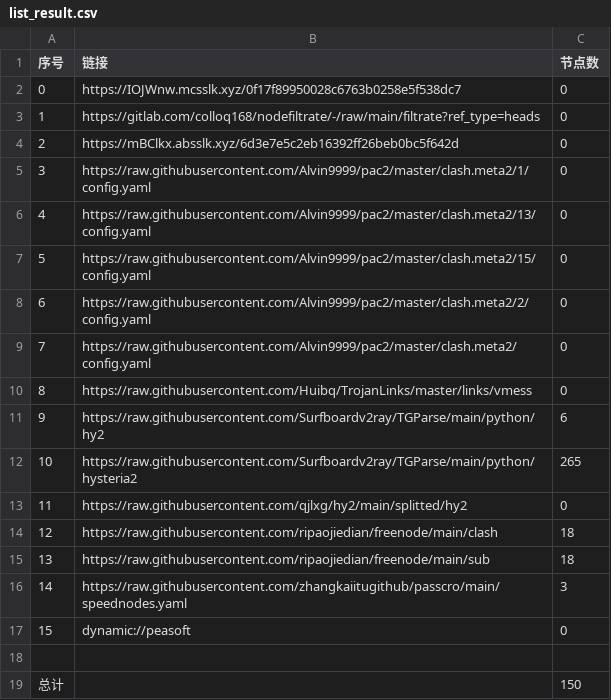
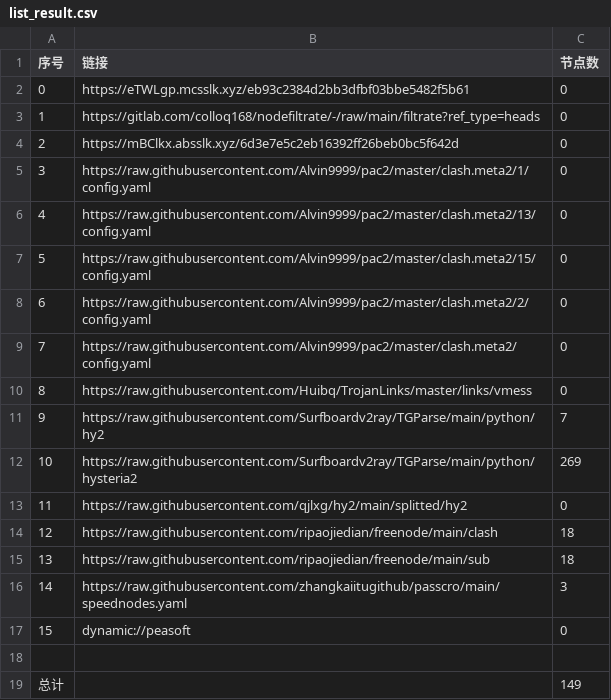
Before and after one commit to wenma77/AutoMergePublicNodes, a CSV file: list_result.csv, drawn as a sheet.

```diff
--- a/list_result.csv
+++ b/list_result.csv
@@ -1,3 +1,3 @@
 序号,链接,节点数
-0,https://IOJWnw.mcsslk.xyz/0f17f89950028c6763b0258e5f538dc7,0
+0,https://eTWLgp.mcsslk.xyz/eb93c2384d2bb3dfbf03bbe5482f5b61,0
 1,https://gitlab.com/colloq168/nodefiltrate/-/raw/main/filtrate?ref_type=heads,0
@@ -10,4 +10,4 @@
 8,https://raw.githubusercontent.com/Huibq/TrojanLinks/master/links/vmess,0
-9,https://raw.githubusercontent.com/Surfboardv2ray/TGParse/main/python/hy2,6
-10,https://raw.githubusercontent.com/Surfboardv2ray/TGParse/main/python/hysteria2,265
+9,https://raw.githubusercontent.com/Surfboardv2ray/TGParse/main/python/hy2,7
+10,https://raw.githubusercontent.com/Surfboardv2ray/TGParse/main/python/hysteria2,269
 11,https://raw.githubusercontent.com/qjlxg/hy2/main/splitted/hy2,0
@@ -18,2 +18,2 @@
 
-总计,,150
+总计,,149
```
Also changed, not shown: 7 other files.
